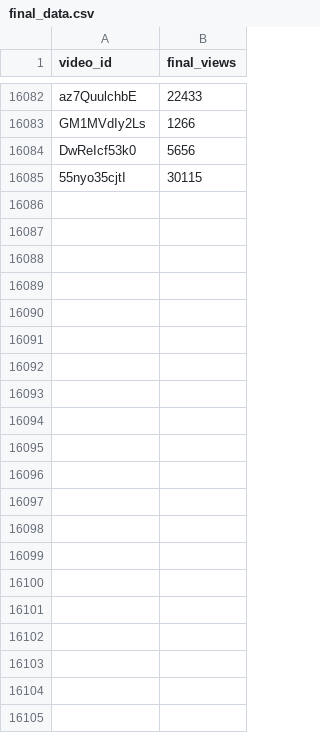
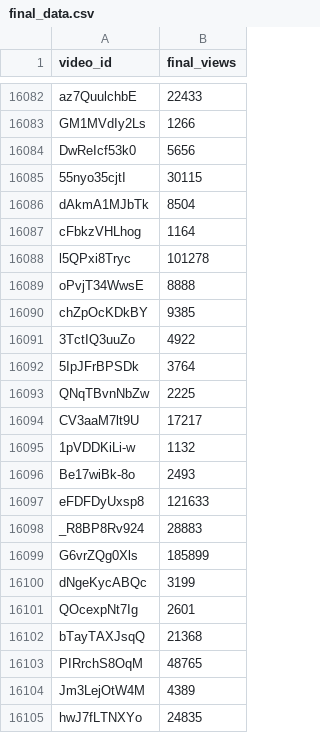
Before and after one commit to jaskiratkalra26/Youtube-Data-Extraction-Pipeline, a CSV file: final_data.csv, drawn as a sheet; only a part is shown, gaps mark what is left out; the diff names each change by its address in the sheet, - before the commit and + after, or states it on an @@ line.

```diff
--- a/final_data.csv
+++ b/final_data.csv
+row 16086: dAkmA1MJbTk | 8504
+row 16087: cFbkzVHLhog | 1164
+row 16088: l5QPxi8Tryc | 101278
+row 16089: oPvjT34WwsE | 8888
+row 16090: chZpOcKDkBY | 9385
+row 16091: 3TctIQ3uuZo | 4922
+row 16092: 5IpJFrBPSDk | 3764
+row 16093: QNqTBvnNbZw | 2225
+row 16094: CV3aaM7lt9U | 17217
+row 16095: 1pVDDKiLi-w | 1132
+row 16096: Be17wiBk-8o | 2493
+row 16097: eFDFDyUxsp8 | 121633
+row 16098: _R8BP8Rv924 | 28883
+row 16099: G6vrZQg0Xls | 185899
+row 16100: dNgeKycABQc | 3199
+row 16101: QOcexpNt7Ig | 2601
+row 16102: bTayTAXJsqQ | 21368
+row 16103: PIRrchS8OqM | 48765
+row 16104: Jm3LejOtW4M | 4389
+row 16105: hwJ7fLTNXYo | 24835
```
Also changed, not shown: dataset.csv, hour1_data.csv, 1 other file.
